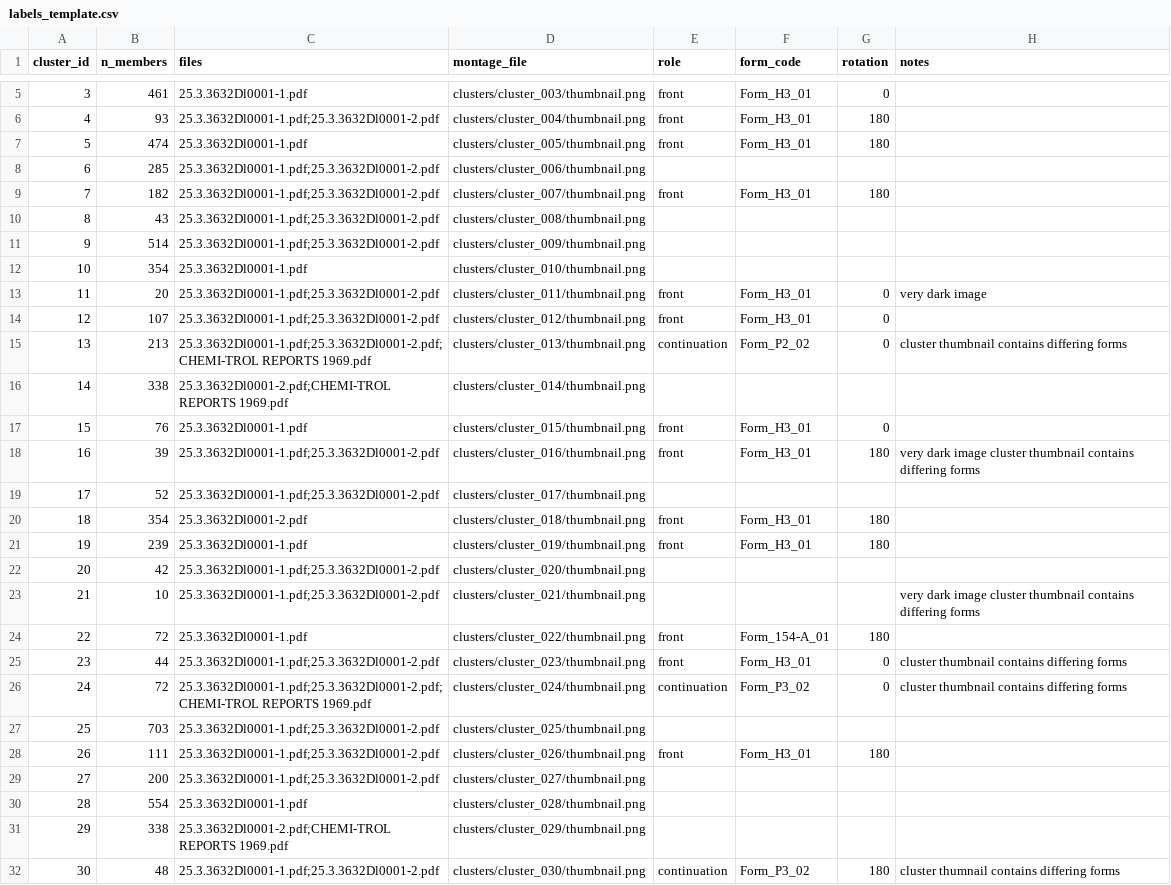
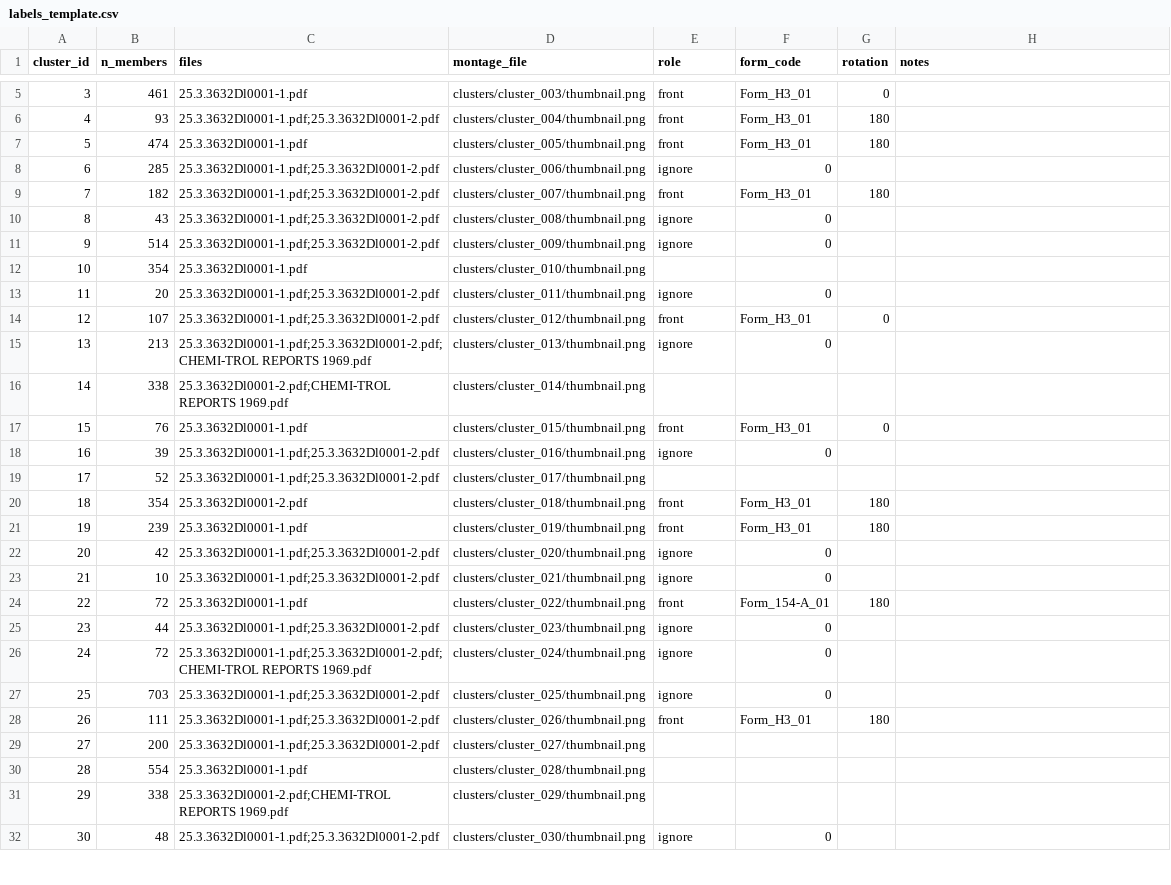
Before and after one commit to Feder0419/JRS-IQ, a CSV file: segmentation/program/discovery_full/labels_template.csv, drawn as a sheet; only a part is shown, gaps mark what is left out; the diff covers the shown part only.

Commit message:
Update labels_template.csv
Update all ignore/0 clusters

```diff
--- a/segmentation/program/discovery_full/labels_template.csv
+++ b/segmentation/program/discovery_full/labels_template.csv
@@ -7,13 +7,13 @@
 5,474,25.3.3632Dl0001-1.pdf,clusters/cluster_005/thumbnail.png,front,Form_H3_01,180,
-6,285,25.3.3632Dl0001-1.pdf;25.3.3632Dl0001-2.pdf,clusters/cluster_006/thumbnail.png,,,,
+6,285,25.3.3632Dl0001-1.pdf;25.3.3632Dl0001-2.pdf,clusters/cluster_006/thumbnail.png,ignore,0,,
 7,182,25.3.3632Dl0001-1.pdf;25.3.3632Dl0001-2.pdf,clusters/cluster_007/thumbnail.png,front,Form_H3_01,180,
-8,43,25.3.3632Dl0001-1.pdf;25.3.3632Dl0001-2.pdf,clusters/cluster_008/thumbnail.png,,,,
-9,514,25.3.3632Dl0001-1.pdf;25.3.3632Dl0001-2.pdf,clusters/cluster_009/thumbnail.png,,,,
+8,43,25.3.3632Dl0001-1.pdf;25.3.3632Dl0001-2.pdf,clusters/cluster_008/thumbnail.png,ignore,0,,
+9,514,25.3.3632Dl0001-1.pdf;25.3.3632Dl0001-2.pdf,clusters/cluster_009/thumbnail.png,ignore,0,,
 10,354,25.3.3632Dl0001-1.pdf,clusters/cluster_010/thumbnail.png,,,,
-11,20,25.3.3632Dl0001-1.pdf;25.3.3632Dl0001-2.pdf,clusters/cluster_011/thumbnail.png,front,Form_H3_01,0, very dark image
+11,20,25.3.3632Dl0001-1.pdf;25.3.3632Dl0001-2.pdf,clusters/cluster_011/thumbnail.png,ignore,0,,
 12,107,25.3.3632Dl0001-1.pdf;25.3.3632Dl0001-2.pdf,clusters/cluster_012/thumbnail.png,front,Form_H3_01,0,
-13,213,25.3.3632Dl0001-1.pdf;25.3.3632Dl0001-2.pdf;CHEMI-TROL REPORTS 1969.pdf,clusters/cluster_013/thumbnail.png,continuation,Form_P2_02,0, cluster thumbnail contains differing forms
+13,213,25.3.3632Dl0001-1.pdf;25.3.3632Dl0001-2.pdf;CHEMI-TROL REPORTS 1969.pdf,clusters/cluster_013/thumbnail.png,ignore,0,,
 14,338,25.3.3632Dl0001-2.pdf;CHEMI-TROL REPORTS 1969.pdf,clusters/cluster_014/thumbnail.png,,,,
 15,76,25.3.3632Dl0001-1.pdf,clusters/cluster_015/thumbnail.png,front,Form_H3_01,0,
-16,39,25.3.3632Dl0001-1.pdf;25.3.3632Dl0001-2.pdf,clusters/cluster_016/thumbnail.png,front,Form_H3_01,180,very dark image cluster thumbnail contains differing forms
+16,39,25.3.3632Dl0001-1.pdf;25.3.3632Dl0001-2.pdf,clusters/cluster_016/thumbnail.png,ignore,0,,
 17,52,25.3.3632Dl0001-1.pdf;25.3.3632Dl0001-2.pdf,clusters/cluster_017/thumbnail.png,,,,
@@ -21,8 +21,8 @@
 19,239,25.3.3632Dl0001-1.pdf,clusters/cluster_019/thumbnail.png,front,Form_H3_01,180,
-20,42,25.3.3632Dl0001-1.pdf;25.3.3632Dl0001-2.pdf,clusters/cluster_020/thumbnail.png,,,,
-21,10,25.3.3632Dl0001-1.pdf;25.3.3632Dl0001-2.pdf,clusters/cluster_021/thumbnail.png,,,,very dark image cluster thumbnail contains differing forms
+20,42,25.3.3632Dl0001-1.pdf;25.3.3632Dl0001-2.pdf,clusters/cluster_020/thumbnail.png,ignore,0,,
+21,10,25.3.3632Dl0001-1.pdf;25.3.3632Dl0001-2.pdf,clusters/cluster_021/thumbnail.png,ignore,0,,
 22,72,25.3.3632Dl0001-1.pdf,clusters/cluster_022/thumbnail.png,front,Form_154-A_01,180,
-23,44,25.3.3632Dl0001-1.pdf;25.3.3632Dl0001-2.pdf,clusters/cluster_023/thumbnail.png,front,Form_H3_01,0,cluster thumbnail contains differing forms
-24,72,25.3.3632Dl0001-1.pdf;25.3.3632Dl0001-2.pdf;CHEMI-TROL REPORTS 1969.pdf,clusters/cluster_024/thumbnail.png,continuation,Form_P3_02,0,cluster thumbnail contains differing forms
-25,703,25.3.3632Dl0001-1.pdf;25.3.3632Dl0001-2.pdf,clusters/cluster_025/thumbnail.png,,,,
+23,44,25.3.3632Dl0001-1.pdf;25.3.3632Dl0001-2.pdf,clusters/cluster_023/thumbnail.png,ignore,0,,
+24,72,25.3.3632Dl0001-1.pdf;25.3.3632Dl0001-2.pdf;CHEMI-TROL REPORTS 1969.pdf,clusters/cluster_024/thumbnail.png,ignore,0,,
+25,703,25.3.3632Dl0001-1.pdf;25.3.3632Dl0001-2.pdf,clusters/cluster_025/thumbnail.png,ignore,0,,
 26,111,25.3.3632Dl0001-1.pdf;25.3.3632Dl0001-2.pdf,clusters/cluster_026/thumbnail.png,front,Form_H3_01,180,
@@ -31,2 +31,2 @@
 29,338,25.3.3632Dl0001-2.pdf;CHEMI-TROL REPORTS 1969.pdf,clusters/cluster_029/thumbnail.png,,,,
-30,48,25.3.3632Dl0001-1.pdf;25.3.3632Dl0001-2.pdf,clusters/cluster_030/thumbnail.png,continuation,Form_P3_02,180,cluster thumnail contains differing forms
+30,48,25.3.3632Dl0001-1.pdf;25.3.3632Dl0001-2.pdf,clusters/cluster_030/thumbnail.png,ignore,0,,
```
Also changed, not shown: 33 edited cells elsewhere in this file.
